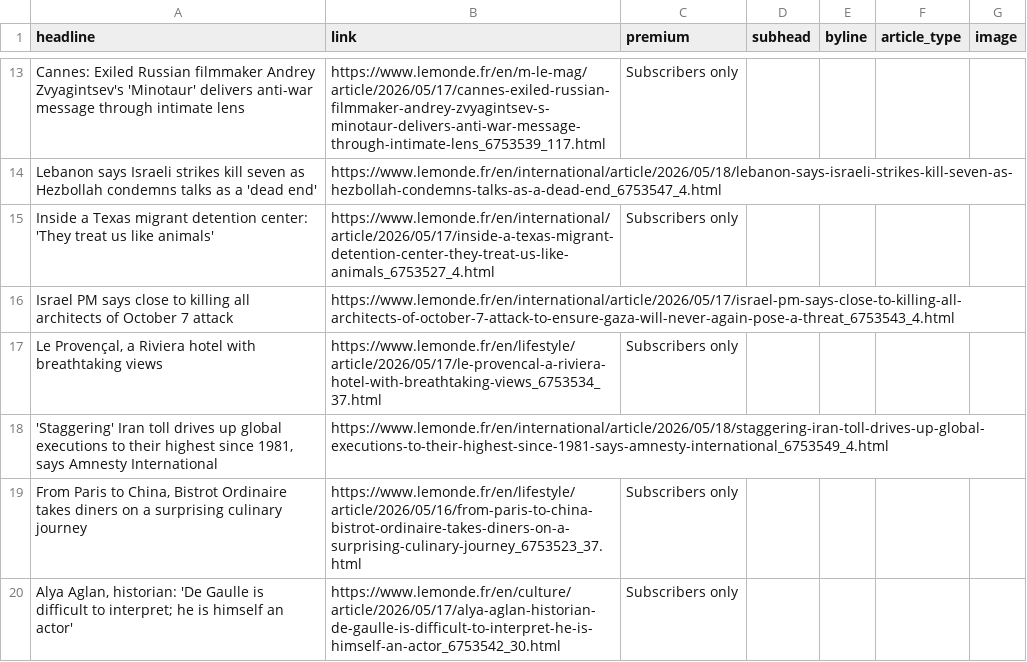
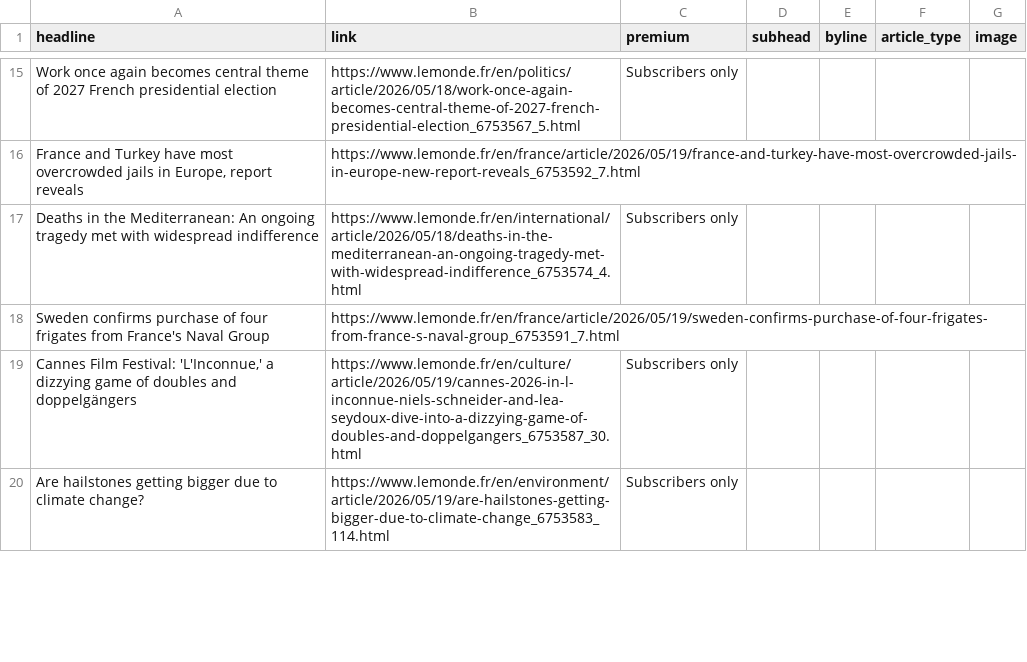
Before and after one commit to teodoracurcic/scraping, a CSV file: le_monde.csv, drawn as a sheet; only a part is shown, gaps mark what is left out; removed rows and columns are numbered as before the commit, all else as after; the diff covers the shown part only; the diff names each change by its address in the sheet, - before the commit and + after, or states it on an @@ line.

```diff
--- a/le_monde.csv
+++ b/le_monde.csv
-A15 (headline): Cannes: Exiled Russian filmmaker Andrey Zvyagintsev's 'Minotaur' delivers anti-war message through intimate lens
+A15 (headline): Work once again becomes central theme of 2027 French presidential election
-B15 (link): https://www.lemonde.fr/en/m-le-mag/article/2026/05/17/cannes-exiled-russian-filmmaker-andrey-zvyagintsev-s-minotaur-delivers-anti-war-message-through-intimate-lens_6753539_117.html
+B15 (link): https://www.lemonde.fr/en/politics/article/2026/05/18/work-once-again-becomes-central-theme-of-2027-french-presidential-election_6753567_5.html
-row 14: Lebanon says Israeli strikes kill seven as Hezbollah condemns talks as a 'dead end' | https://www.lemonde.fr/en/international/article/2026/05/18/lebanon-says-israeli-strikes-kill-seven-as-hezbollah-condemns-talks-as-a-dead-end_6753547_4.html
+row 16: France and Turkey have most overcrowded jails in Europe, report reveals | https://www.lemonde.fr/en/france/article/2026/05/19/france-and-turkey-have-most-overcrowded-jails-in-europe-new-report-reveals_6753592_7.html
-A17 (headline): Inside a Texas migrant detention center: 'They treat us like animals'
+A17 (headline): Deaths in the Mediterranean: An ongoing tragedy met with widespread indifference
-B17 (link): https://www.lemonde.fr/en/international/article/2026/05/17/inside-a-texas-migrant-detention-center-they-treat-us-like-animals_6753527_4.html
+B17 (link): https://www.lemonde.fr/en/international/article/2026/05/18/deaths-in-the-mediterranean-an-ongoing-tragedy-met-with-widespread-indifference_6753574_4.html
-row 16: Israel PM says close to killing all architects of October 7 attack | https://www.lemonde.fr/en/international/article/2026/05/17/israel-pm-says-close-to-killing-all-architects-of-october-7-attack-to-ensure-gaza-will-never-again-pose-a-threat_6753543_4.html
-row 17: Le Provençal, a Riviera hotel with breathtaking views | https://www.lemonde.fr/en/lifestyle/article/2026/05/17/le-provencal-a-riviera-hotel-with-breathtaking-views_6753534_37.html | Subscribers only
-row 18: 'Staggering' Iran toll drives up global executions to their highest since 1981, says Amnesty International | https://www.lemonde.fr/en/international/article/2026/05/18/staggering-iran-toll-drives-up-global-executions-to-their-highest-since-1981-says-amnesty-international_6753549_4.html
+row 18: Sweden confirms purchase of four frigates from France's Naval Group | https://www.lemonde.fr/en/france/article/2026/05/19/sweden-confirms-purchase-of-four-frigates-from-france-s-naval-group_6753591_7.html
-A19 (headline): From Paris to China, Bistrot Ordinaire takes diners on a surprising culinary journey
+A19 (headline): Cannes Film Festival: 'L'Inconnue,' a dizzying game of doubles and doppelgängers
-B19 (link): https://www.lemonde.fr/en/lifestyle/article/2026/05/16/from-paris-to-china-bistrot-ordinaire-takes-diners-on-a-surprising-culinary-journey_6753523_37.html
+B19 (link): https://www.lemonde.fr/en/culture/article/2026/05/19/cannes-2026-in-l-inconnue-niels-schneider-and-lea-seydoux-dive-into-a-dizzying-game-of-doubles-and-doppelgangers_6753587_30.html
-A20 (headline): Alya Aglan, historian: 'De Gaulle is difficult to interpret; he is himself an actor'
+A20 (headline): Are hailstones getting bigger due to climate change?
-B20 (link): https://www.lemonde.fr/en/culture/article/2026/05/17/alya-aglan-historian-de-gaulle-is-difficult-to-interpret-he-is-himself-an-actor_6753542_30.html
+B20 (link): https://www.lemonde.fr/en/environment/article/2026/05/19/are-hailstones-getting-bigger-due-to-climate-change_6753583_114.html
```
Also changed, not shown: 8 added rows, 6 removed rows and 30 edited cells elsewhere in this file.
